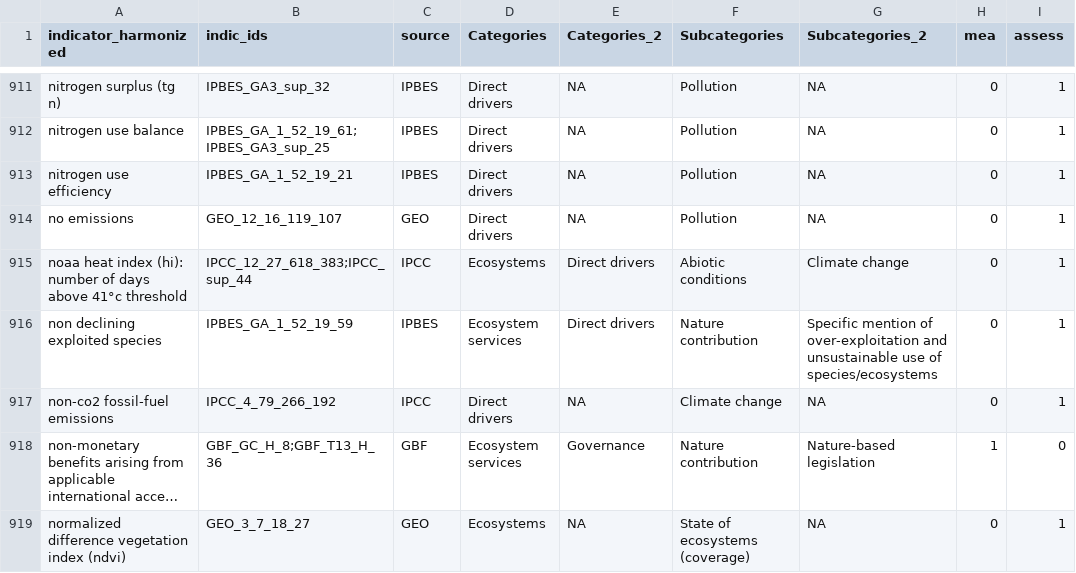
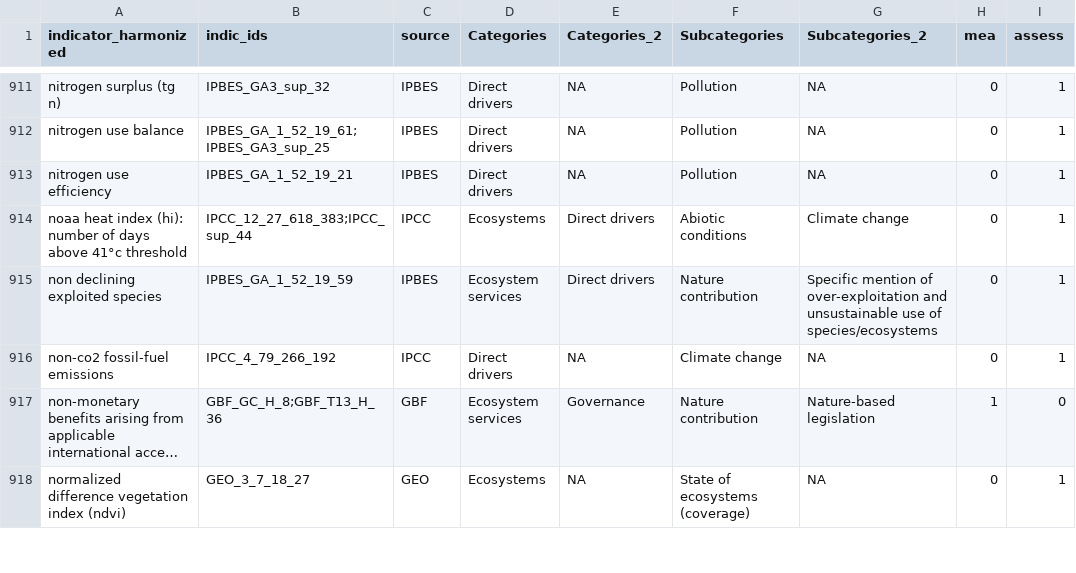
Before and after one commit to yanisica/indicators_public, a CSV file: output/all_indicators_harmonized_classified_15102026_lv.csv, drawn as a sheet; only a part is shown, gaps mark what is left out; long unchanged cells end in …; removed rows and columns are numbered as before the commit, all else as after; the diff covers the shown part only; the diff names each change by its address in the sheet, - before the commit and + after, or states it on an @@ line.

```diff
--- a/output/all_indicators_harmonized_classified_15102026_lv.csv
+++ b/output/all_indicators_harmonized_classified_15102026_lv.csv
-row 914: no emissions | GEO_12_16_119_107 | GEO | Direct drivers | NA | Pollution | NA | 0 | 1
```
Also changed, not shown: 7 added rows, 7 removed rows and 12 edited cells elsewhere in this file, output/all_indicators_harmonized_classified_15102026.csv, output/manual_classification_15102026.csv, 16 other files.
